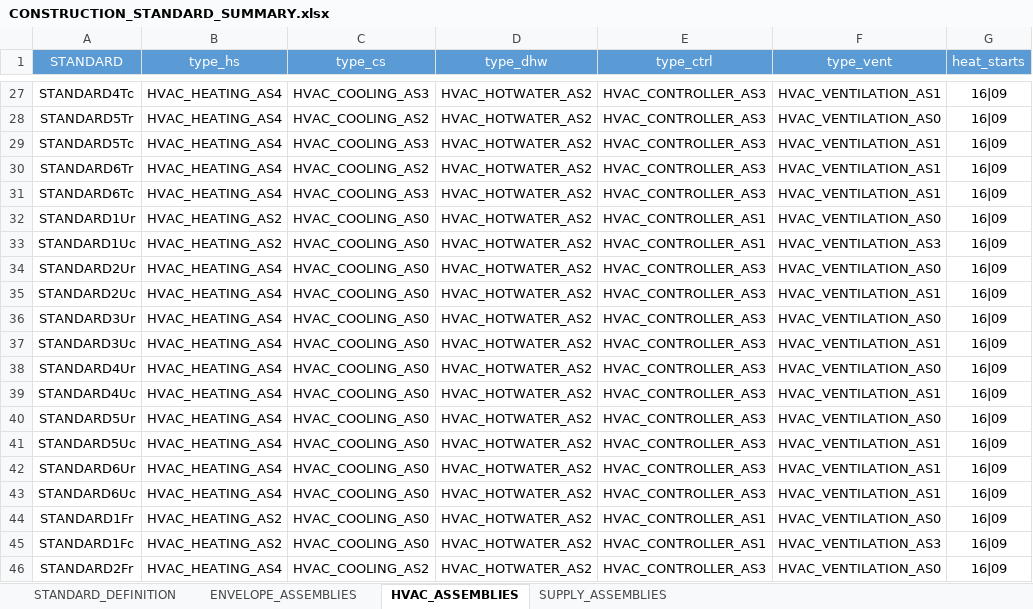
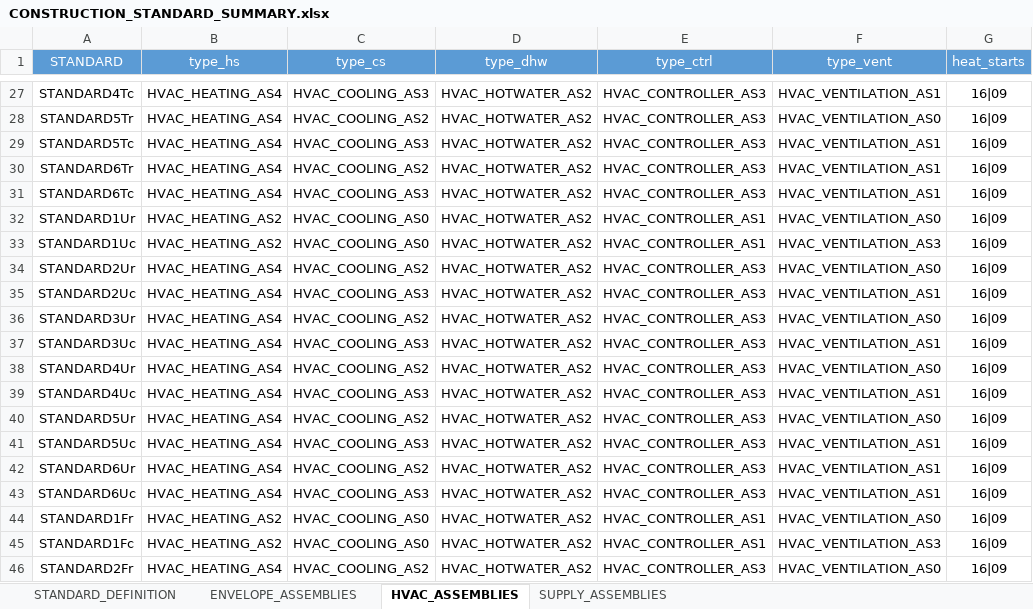
Before and after one commit to architecture-building-systems/cea-remap-ville-plugin, an Excel workbook: remap_ville_plugin/CH_ReMaP/archetypes/CONSTRUCTION_STANDARD_SUMMARY.xlsx, sheet HVAC_ASSEMBLIES, drawn as a sheet; only a part is shown, gaps mark what is left out; values as stored, in another font and other column widths than the file's, no borders; the diff names each change by its address in the sheet, - before the commit and + after, or states it on an @@ line.

Commit message:
Updated to have cooling in non-residential use types

```diff
--- a/remap_ville_plugin/CH_ReMaP/archetypes/CONSTRUCTION_STANDARD_SUMMARY.xlsx (sheet HVAC_ASSEMBLIES)
+++ b/remap_ville_plugin/CH_ReMaP/archetypes/CONSTRUCTION_STANDARD_SUMMARY.xlsx (sheet HVAC_ASSEMBLIES)
-C34 (type_cs): HVAC_COOLING_AS0
+C34 (type_cs): HVAC_COOLING_AS2
-C35 (type_cs): HVAC_COOLING_AS0
+C35 (type_cs): HVAC_COOLING_AS3
-C36 (type_cs): HVAC_COOLING_AS0
+C36 (type_cs): HVAC_COOLING_AS2
-C37 (type_cs): HVAC_COOLING_AS0
+C37 (type_cs): HVAC_COOLING_AS3
-C38 (type_cs): HVAC_COOLING_AS0
+C38 (type_cs): HVAC_COOLING_AS2
-C39 (type_cs): HVAC_COOLING_AS0
+C39 (type_cs): HVAC_COOLING_AS3
-C40 (type_cs): HVAC_COOLING_AS0
+C40 (type_cs): HVAC_COOLING_AS2
-C41 (type_cs): HVAC_COOLING_AS0
+C41 (type_cs): HVAC_COOLING_AS3
-C42 (type_cs): HVAC_COOLING_AS0
+C42 (type_cs): HVAC_COOLING_AS2
-C43 (type_cs): HVAC_COOLING_AS0
+C43 (type_cs): HVAC_COOLING_AS3
```
